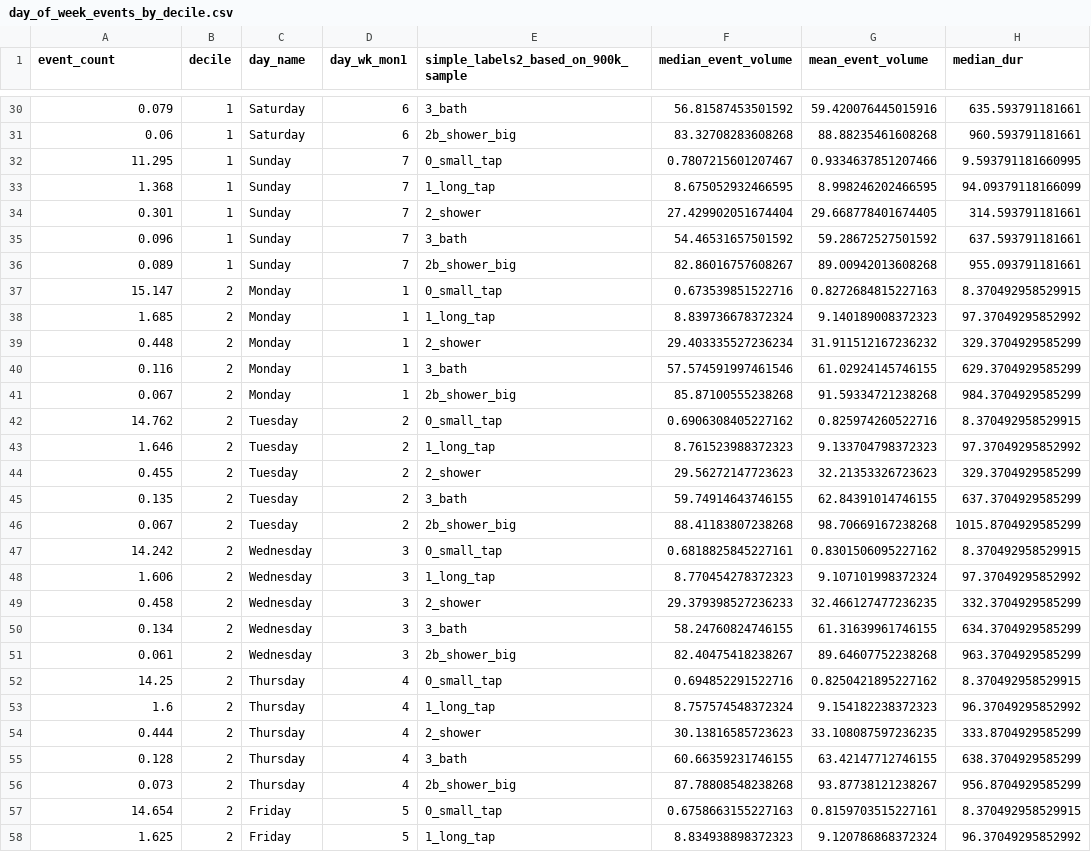
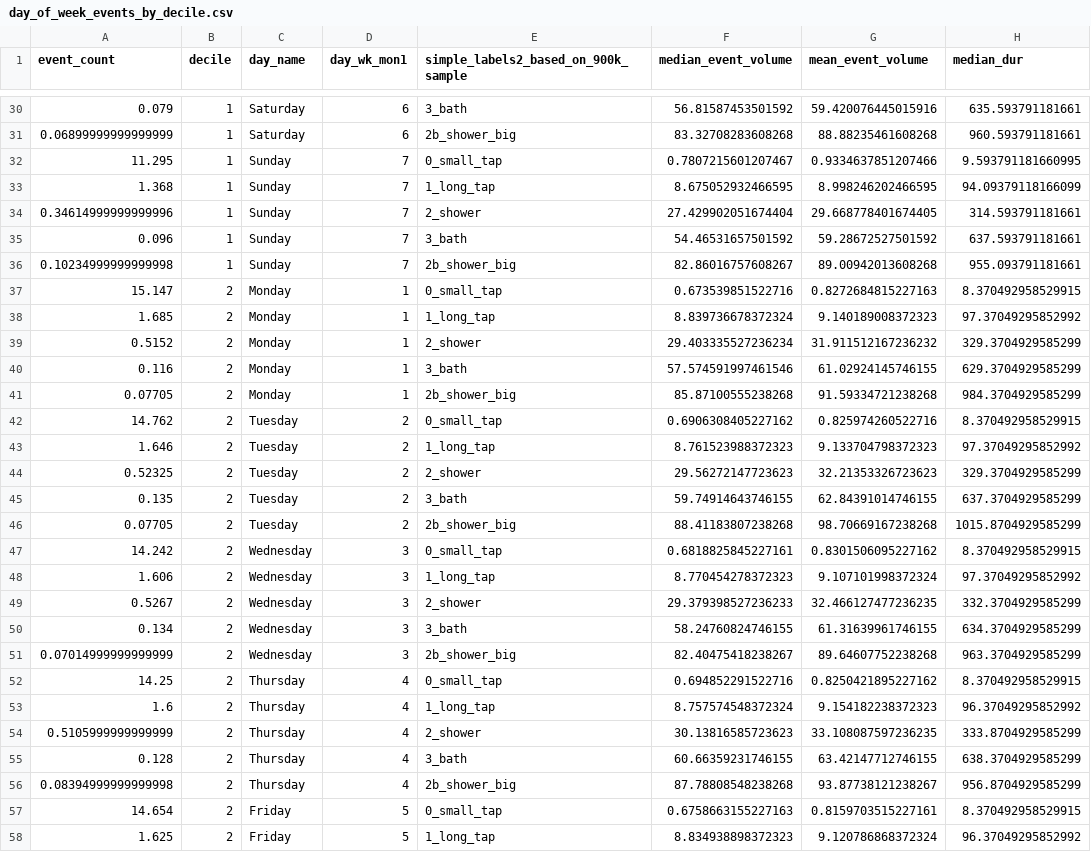
Before and after one commit to communitiesuk/epb-hem-wrapper-fhs, a CSV file: src/future_homes_standard/day_of_week_events_by_decile.csv, drawn as a sheet; only a part is shown, gaps mark what is left out; the diff covers the shown part only; the diff names each change by its address in the sheet, - before the commit and + after, or states it on an @@ line.

```diff
--- a/src/future_homes_standard/day_of_week_events_by_decile.csv
+++ b/src/future_homes_standard/day_of_week_events_by_decile.csv
-A31 (event_count): 0.06
+A31 (event_count): 0.06899999999999999
-A34 (event_count): 0.301
+A34 (event_count): 0.34614999999999996
-A36 (event_count): 0.089
+A36 (event_count): 0.10234999999999998
-A39 (event_count): 0.448
+A39 (event_count): 0.5152
-A41 (event_count): 0.067
+A41 (event_count): 0.07705
-A44 (event_count): 0.455
+A44 (event_count): 0.52325
-A46 (event_count): 0.067
+A46 (event_count): 0.07705
-A49 (event_count): 0.458
+A49 (event_count): 0.5267
-A51 (event_count): 0.061
+A51 (event_count): 0.07014999999999999
-A54 (event_count): 0.444
+A54 (event_count): 0.5105999999999999
-A56 (event_count): 0.073
+A56 (event_count): 0.08394999999999998
```
Also changed, not shown: 129 edited cells elsewhere in this file, src/future_homes_standard/appliance_propensities.csv, src/future_homes_standard/cold_water_loss_profile.csv, 7 other files.
